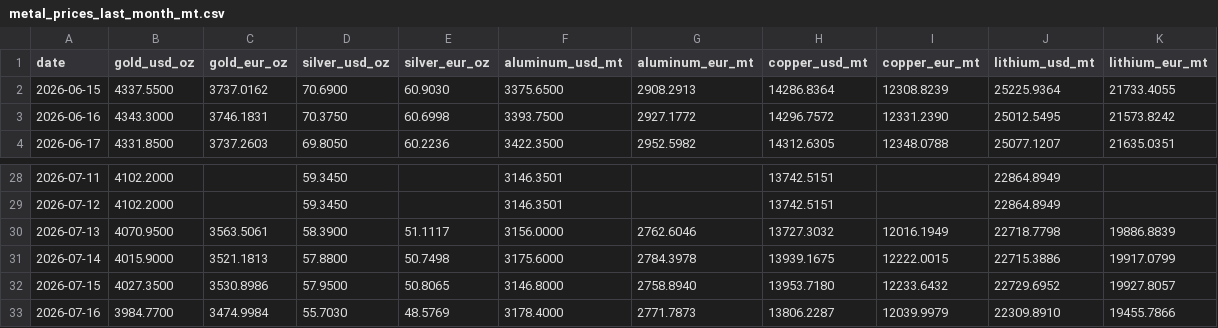
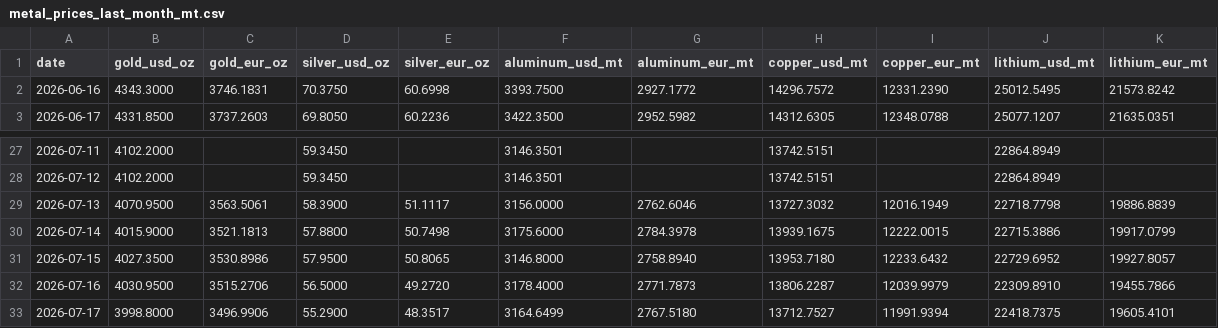
Before and after one commit to aojald/metalprice, a CSV file: metal_prices_last_month_mt.csv, drawn as a sheet; only a part is shown, gaps mark what is left out.

```diff
--- a/metal_prices_last_month_mt.csv
+++ b/metal_prices_last_month_mt.csv
@@ -1,3 +1,2 @@
 date,gold_usd_oz,gold_eur_oz,silver_usd_oz,silver_eur_oz,aluminum_usd_mt,aluminum_eur_mt,copper_usd_mt,copper_eur_mt,lithium_usd_mt,lithium_eur_mt
-2026-06-15,4337.5500,3737.0162,70.6900,60.9030,3375.6500,2908.2913,14286.8364,12308.8239,25225.9364,21733.4055
 2026-06-16,4343.3000,3746.1831,70.3750,60.6998,3393.7500,2927.1772,14296.7572,12331.2390,25012.5495,21573.8242
@@ -32,2 +31,3 @@ date,gold_usd_oz,gold_eur_oz,silver_usd_oz,silver_eur_oz,aluminum_usd_mt,aluminu
 2026-07-15,4027.3500,3530.8986,57.9500,50.8065,3146.8000,2758.8940,13953.7180,12233.6432,22729.6952,19927.8057
-2026-07-16,3984.7700,3474.9984,55.7030,48.5769,3178.4000,2771.7873,13806.2287,12039.9979,22309.8910,19455.7866
+2026-07-16,4030.9500,3515.2706,56.5000,49.2720,3178.4000,2771.7873,13806.2287,12039.9979,22309.8910,19455.7866
+2026-07-17,3998.8000,3496.9906,55.2900,48.3517,3164.6499,2767.5180,13712.7527,11991.9394,22418.7375,19605.4101
```
Also changed, not shown: metal_prices_source_mt.csv, 1 other file.
